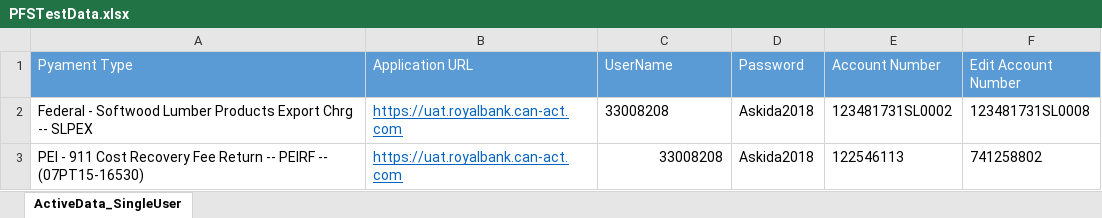
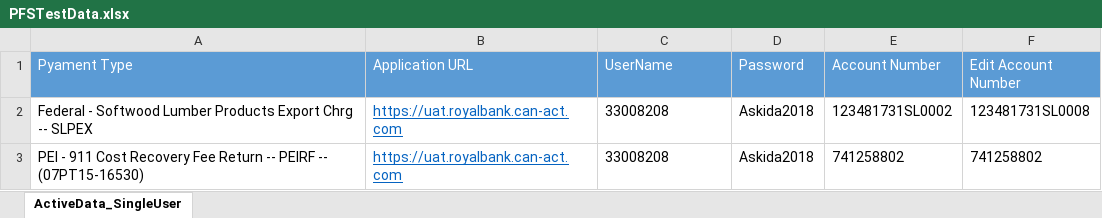
Before and after one commit to rajuddin12/pfs, an Excel workbook: PFSTestData.xlsx, sheet ActiveData_SingleUser, drawn as a sheet; values as stored, in another font and other column widths than the file's, no borders; the diff names each change by its address in the sheet, - before the commit and + after, or states it on an @@ line.

Commit message:
Adding data provider

```diff
--- a/PFSTestData.xlsx (sheet ActiveData_SingleUser)
+++ b/PFSTestData.xlsx (sheet ActiveData_SingleUser)
-C3 alignment: right
+C3 alignment: left
-E3 (Account Number): 122546113
+E3 (Account Number): 741258802
```
Also changed, not shown: 5 other files.
